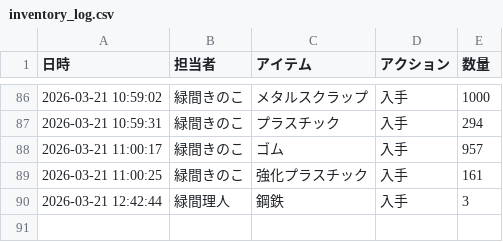
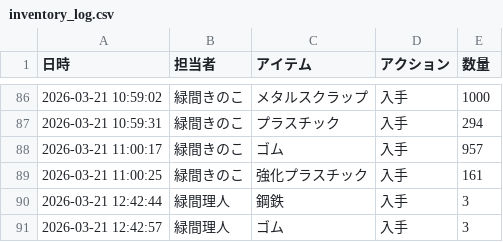
Before and after one commit to Lichtmido/midorima_material_inventory_management, a CSV file: inventory_log.csv, drawn as a sheet; only a part is shown, gaps mark what is left out; the diff names each change by its address in the sheet, - before the commit and + after, or states it on an @@ line.

Commit message:
Inventory Update: 2026-03-21 12:42:57

```diff
--- a/inventory_log.csv
+++ b/inventory_log.csv
+row 91: 2026-03-21 12:42:57 | 緑間理人 | ゴム | 入手 | 3
```
